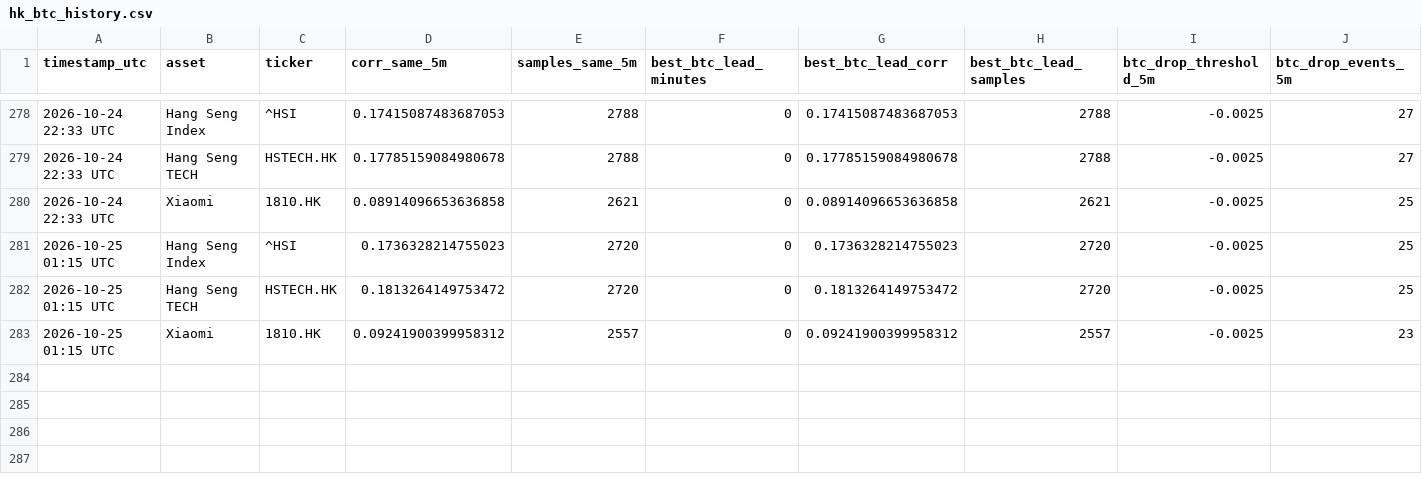
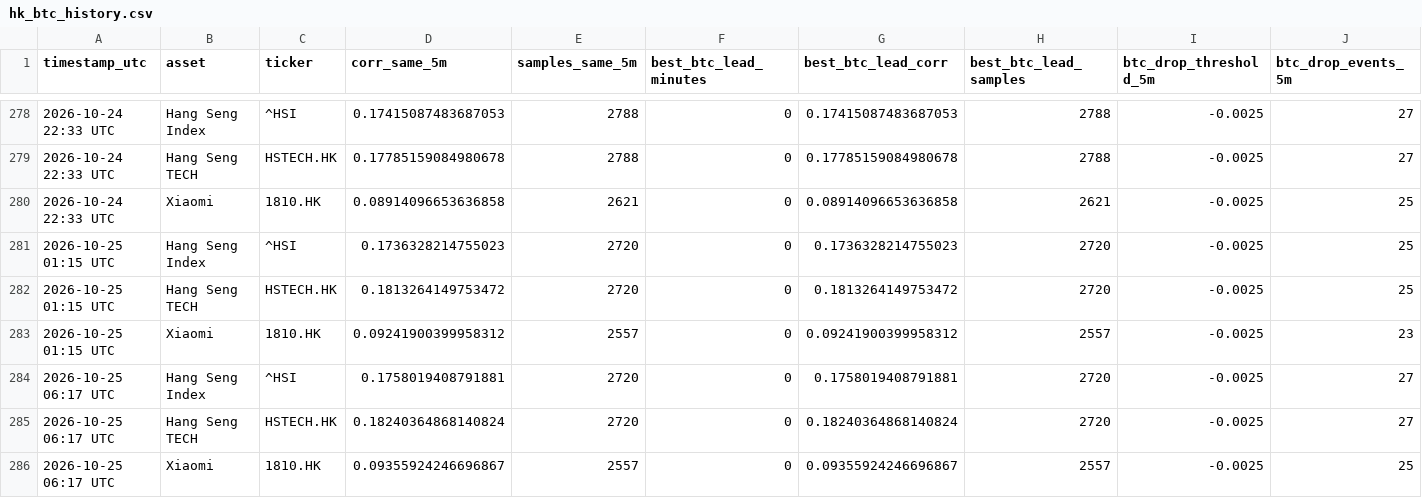
Before and after one commit to Patoinks/Test, a CSV file: data/hk_btc_history.csv, drawn as a sheet; only a part is shown, gaps mark what is left out; rows hold the shown columns only; the diff names each change by its address in the sheet, - before the commit and + after, or states it on an @@ line.

```diff
--- a/data/hk_btc_history.csv
+++ b/data/hk_btc_history.csv
+row 284: 2026-10-25 06:17 UTC | Hang Seng Index | ^HSI | 0.1758019408791881 | 2720 | 0 | 0.1758019408791881 | 2720 | -0.0025 | 27
+row 285: 2026-10-25 06:17 UTC | Hang Seng TECH | HSTECH.HK | 0.18240364868140824 | 2720 | 0 | 0.18240364868140824 | 2720 | -0.0025 | 27
+row 286: 2026-10-25 06:17 UTC | Xiaomi | 1810.HK | 0.09355924246696867 | 2557 | 0 | 0.09355924246696867 | 2557 | -0.0025 | 25
```
Also changed, not shown: data/hk_btc_lags_latest.csv, data/hk_btc_latest.csv, 6 other files.
